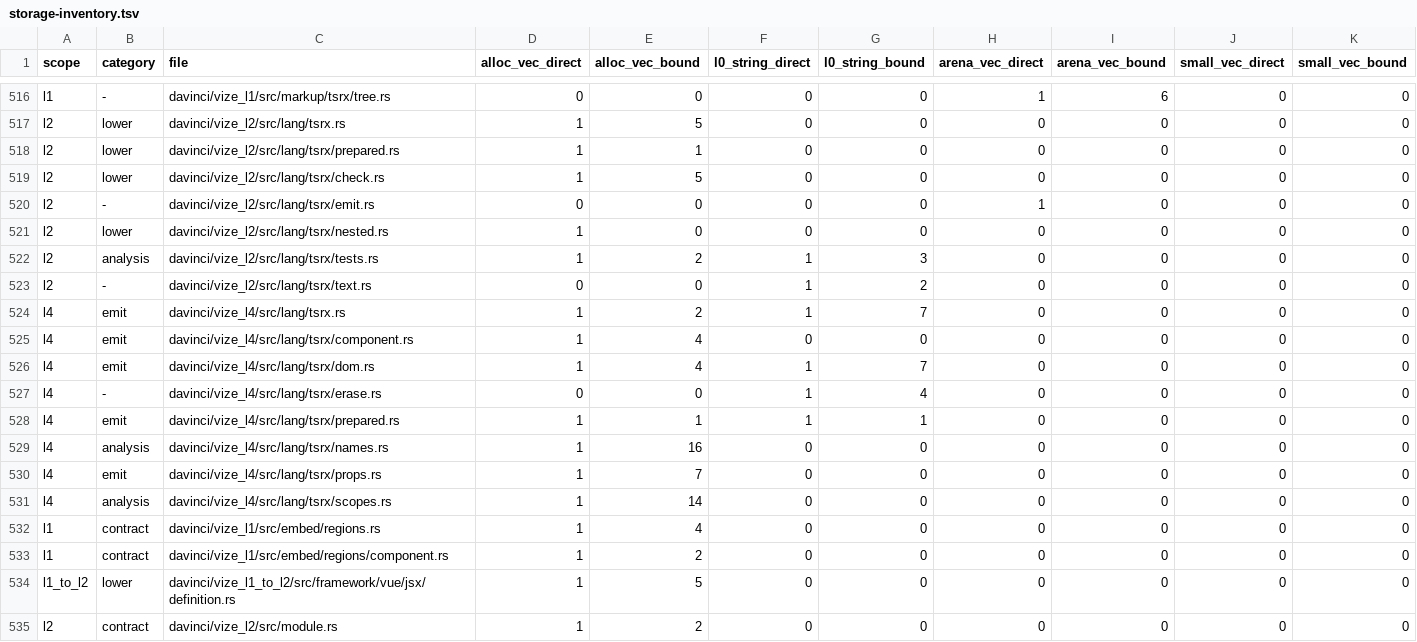
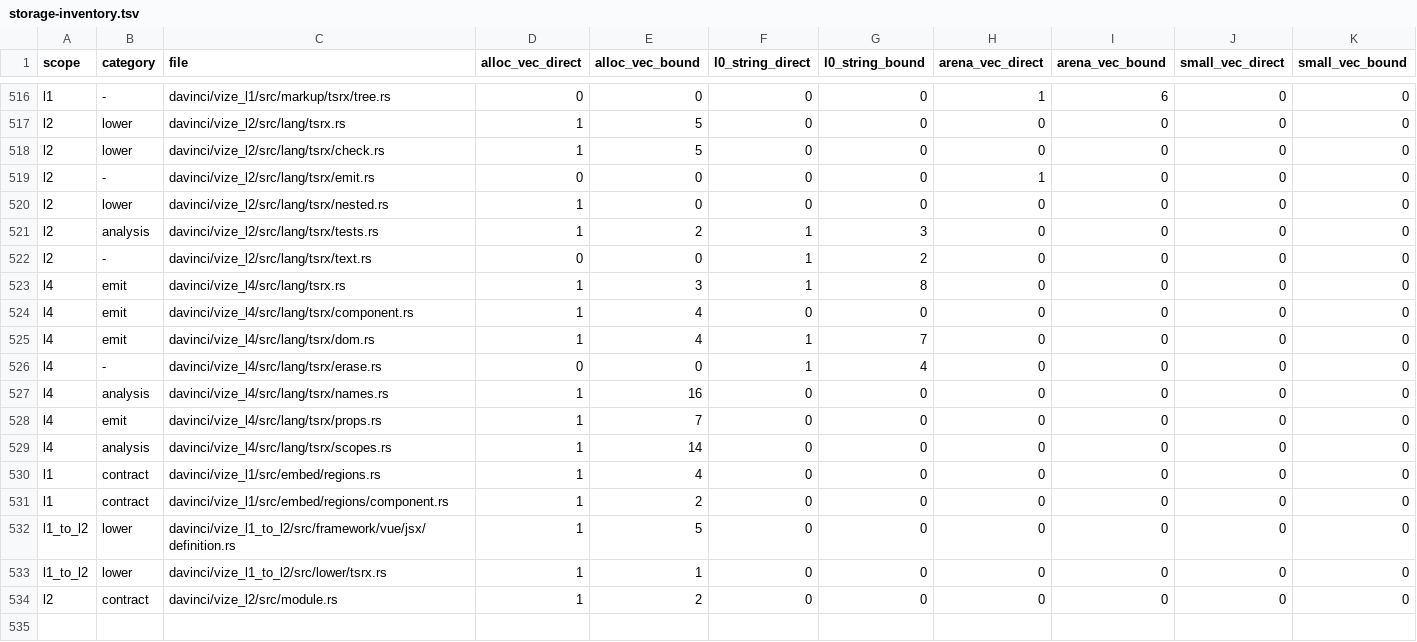
Before and after one commit to ubugeeei-prod/vize, a TSV file: docs/davinci/plan/storage-inventory.tsv, drawn as a sheet; only a part is shown, gaps mark what is left out.

Commit message:
refactor(davinci): prepare shared TSRX regions at the lowering boundary

```diff
--- a/docs/davinci/plan/storage-inventory.tsv
+++ b/docs/davinci/plan/storage-inventory.tsv
@@ -517,3 +517,2 @@ l1	-	davinci/vize_l1/src/markup/tsrx/tree.rs	0	0	0	0	1	6	0	0
 l2	lower	davinci/vize_l2/src/lang/tsrx.rs	1	5	0	0	0	0	0	0
-l2	lower	davinci/vize_l2/src/lang/tsrx/prepared.rs	1	1	0	0	0	0	0	0
 l2	lower	davinci/vize_l2/src/lang/tsrx/check.rs	1	5	0	0	0	0	0	0
@@ -523,3 +522,3 @@ l2	analysis	davinci/vize_l2/src/lang/tsrx/tests.rs	1	2	1	3	0	0	0	0
 l2	-	davinci/vize_l2/src/lang/tsrx/text.rs	0	0	1	2	0	0	0	0
-l4	emit	davinci/vize_l4/src/lang/tsrx.rs	1	2	1	7	0	0	0	0
+l4	emit	davinci/vize_l4/src/lang/tsrx.rs	1	3	1	8	0	0	0	0
 l4	emit	davinci/vize_l4/src/lang/tsrx/component.rs	1	4	0	0	0	0	0	0
@@ -527,3 +526,2 @@ l4	emit	davinci/vize_l4/src/lang/tsrx/dom.rs	1	4	1	7	0	0	0	0
 l4	-	davinci/vize_l4/src/lang/tsrx/erase.rs	0	0	1	4	0	0	0	0
-l4	emit	davinci/vize_l4/src/lang/tsrx/prepared.rs	1	1	1	1	0	0	0	0
 l4	analysis	davinci/vize_l4/src/lang/tsrx/names.rs	1	16	0	0	0	0	0	0
@@ -534,2 +532,3 @@ l1	contract	davinci/vize_l1/src/embed/regions/component.rs	1	2	0	0	0	0	0	0
 l1_to_l2	lower	davinci/vize_l1_to_l2/src/framework/vue/jsx/definition.rs	1	5	0	0	0	0	0	0
+l1_to_l2	lower	davinci/vize_l1_to_l2/src/lower/tsrx.rs	1	1	0	0	0	0	0	0
 l2	contract	davinci/vize_l2/src/module.rs	1	2	0	0	0	0	0	0
```
Also changed, not shown: 13 other files.
